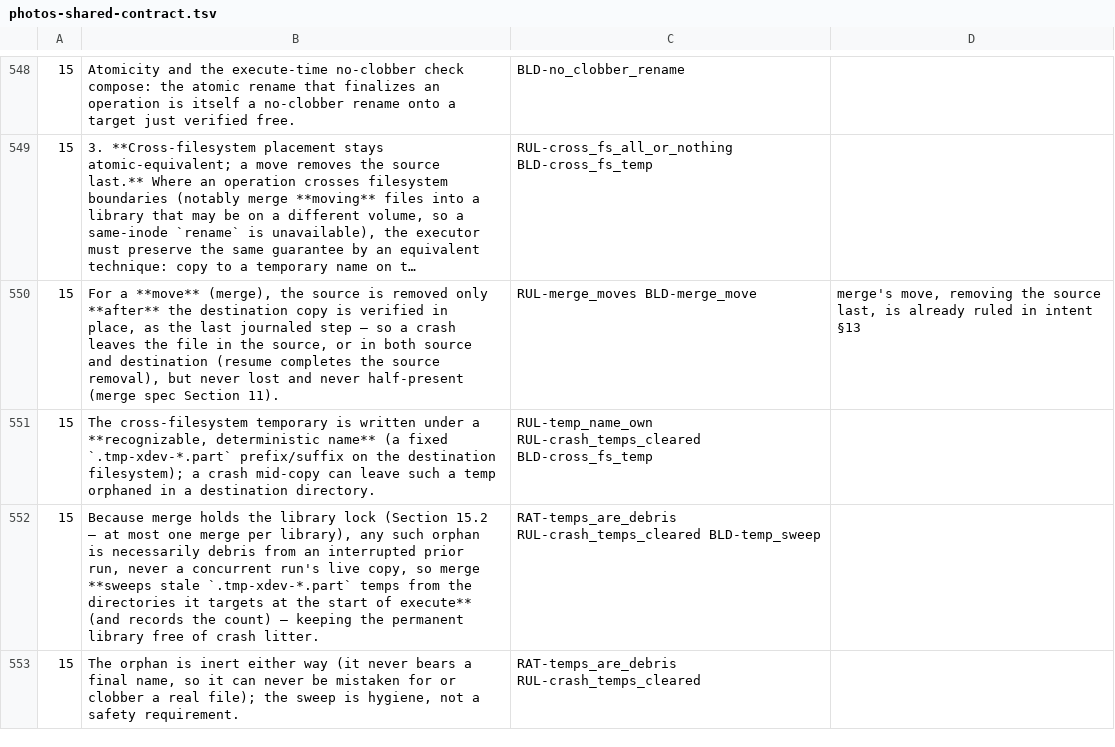
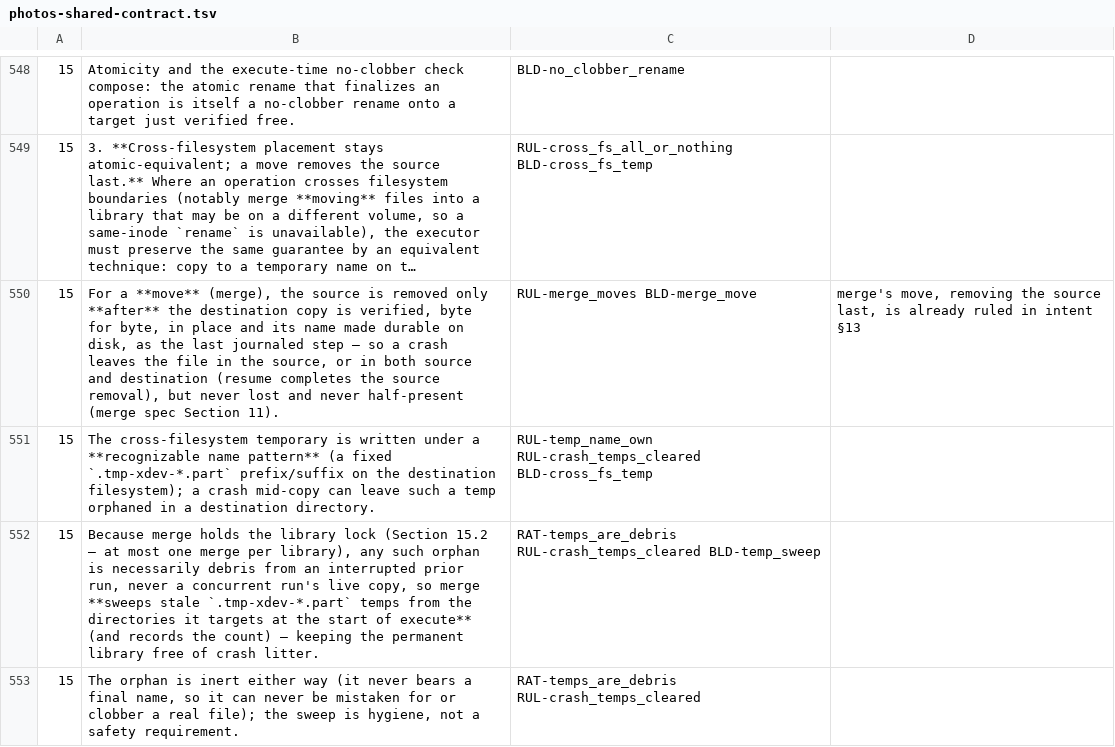
Before and after one commit to sigfridvonshrink/photos-cartographer, a TSV file: spec/conversion/photos-shared-contract.tsv, drawn as a sheet; only a part is shown, gaps mark what is left out; long unchanged cells end in …; the diff names each change by its address in the sheet, - before the commit and + after, or states it on an @@ line.

```diff
--- a/spec/conversion/photos-shared-contract.tsv
+++ b/spec/conversion/photos-shared-contract.tsv
-B550: …copy is verified in place, as the…
+B550: …copy is verified, byte for byte, in place and its name made durable on disk, as the…
-B551: …under a **recognizable, deterministic name** (a fixed…
+B551: …under a **recognizable name pattern** (a fixed…
```
Also changed, not shown: spec/conversion/photos-3-merge-workflow.tsv, 9 other files.
